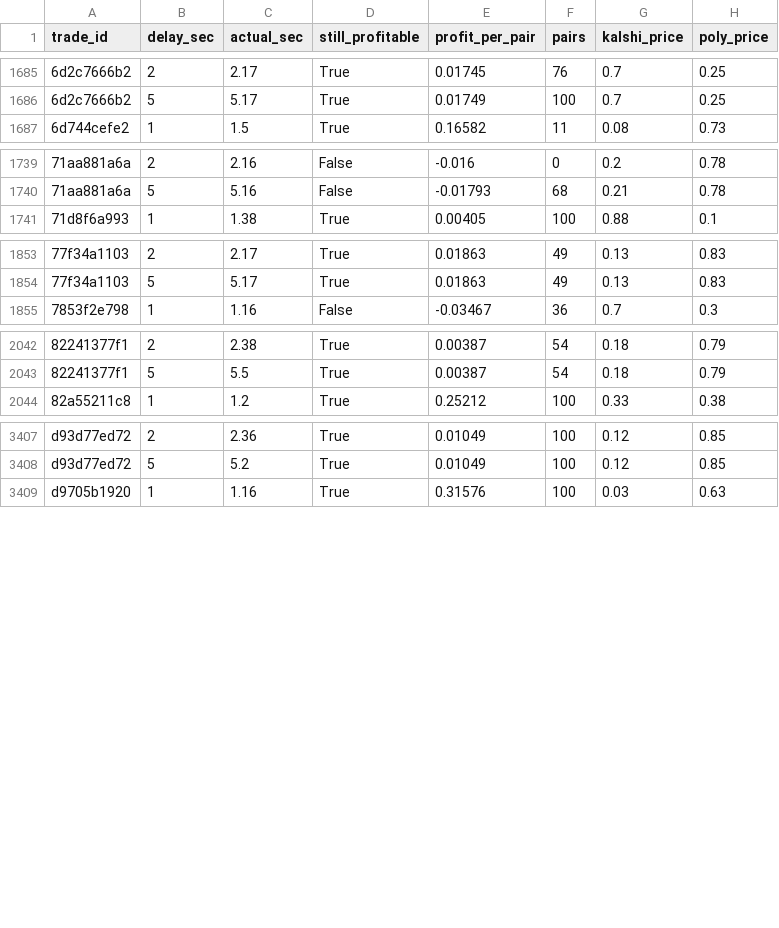
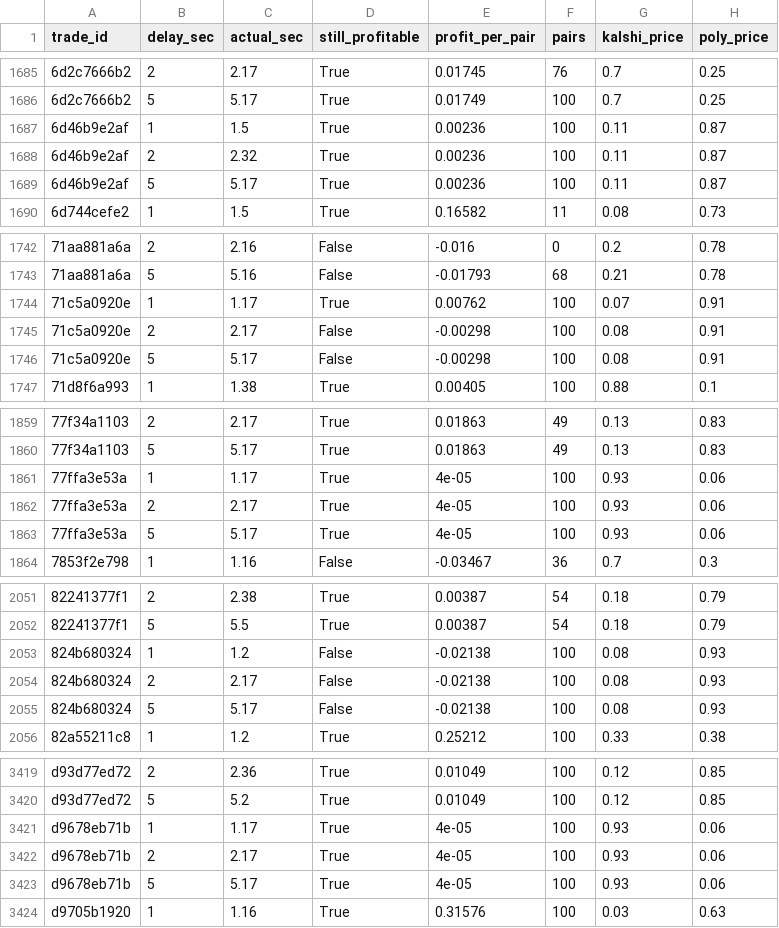
Before and after one commit to gwjp19/Garage-Band-Hedge-Fund, a CSV file: data/rechecks.csv, drawn as a sheet; only a part is shown, gaps mark what is left out; the diff covers the shown part only.

```diff
--- a/data/rechecks.csv
+++ b/data/rechecks.csv
@@ -1686,2 +1686,5 @@ trade_id,delay_sec,actual_sec,still_profitable,profit_per_pair,pairs,kalshi_pric
 6d2c7666b2,5,5.17,True,0.01749,100,0.7,0.25
+6d46b9e2af,1,1.5,True,0.00236,100,0.11,0.87
+6d46b9e2af,2,2.32,True,0.00236,100,0.11,0.87
+6d46b9e2af,5,5.17,True,0.00236,100,0.11,0.87
 6d744cefe2,1,1.5,True,0.16582,11,0.08,0.73
@@ -1740,2 +1743,5 @@ trade_id,delay_sec,actual_sec,still_profitable,profit_per_pair,pairs,kalshi_pric
 71aa881a6a,5,5.16,False,-0.01793,68,0.21,0.78
+71c5a0920e,1,1.17,True,0.00762,100,0.07,0.91
+71c5a0920e,2,2.17,False,-0.00298,100,0.08,0.91
+71c5a0920e,5,5.17,False,-0.00298,100,0.08,0.91
 71d8f6a993,1,1.38,True,0.00405,100,0.88,0.1
@@ -1854,2 +1860,5 @@ trade_id,delay_sec,actual_sec,still_profitable,profit_per_pair,pairs,kalshi_pric
 77f34a1103,5,5.17,True,0.01863,49,0.13,0.83
+77ffa3e53a,1,1.17,True,4e-05,100,0.93,0.06
+77ffa3e53a,2,2.17,True,4e-05,100,0.93,0.06
+77ffa3e53a,5,5.17,True,4e-05,100,0.93,0.06
 7853f2e798,1,1.16,False,-0.03467,36,0.7,0.3
@@ -2043,2 +2052,5 @@ trade_id,delay_sec,actual_sec,still_profitable,profit_per_pair,pairs,kalshi_pric
 82241377f1,5,5.5,True,0.00387,54,0.18,0.79
+824b680324,1,1.2,False,-0.02138,100,0.08,0.93
+824b680324,2,2.17,False,-0.02138,100,0.08,0.93
+824b680324,5,5.17,False,-0.02138,100,0.08,0.93
 82a55211c8,1,1.2,True,0.25212,100,0.33,0.38
@@ -3408,2 +3420,5 @@ d93d77ed72,2,2.36,True,0.01049,100,0.12,0.85
 d93d77ed72,5,5.2,True,0.01049,100,0.12,0.85
+d9678eb71b,1,1.17,True,4e-05,100,0.93,0.06
+d9678eb71b,2,2.17,True,4e-05,100,0.93,0.06
+d9678eb71b,5,5.17,True,4e-05,100,0.93,0.06
 d9705b1920,1,1.16,True,0.31576,100,0.03,0.63
```
Also changed, not shown: 6 added rows elsewhere in this file, data/gaps.csv, 3 other files.
